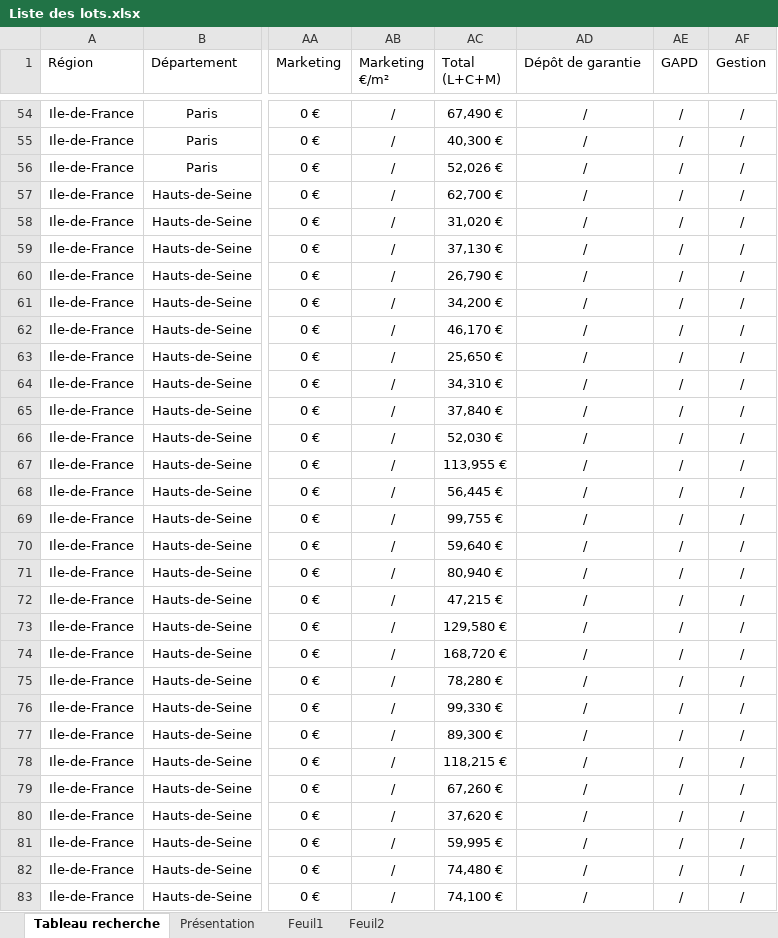
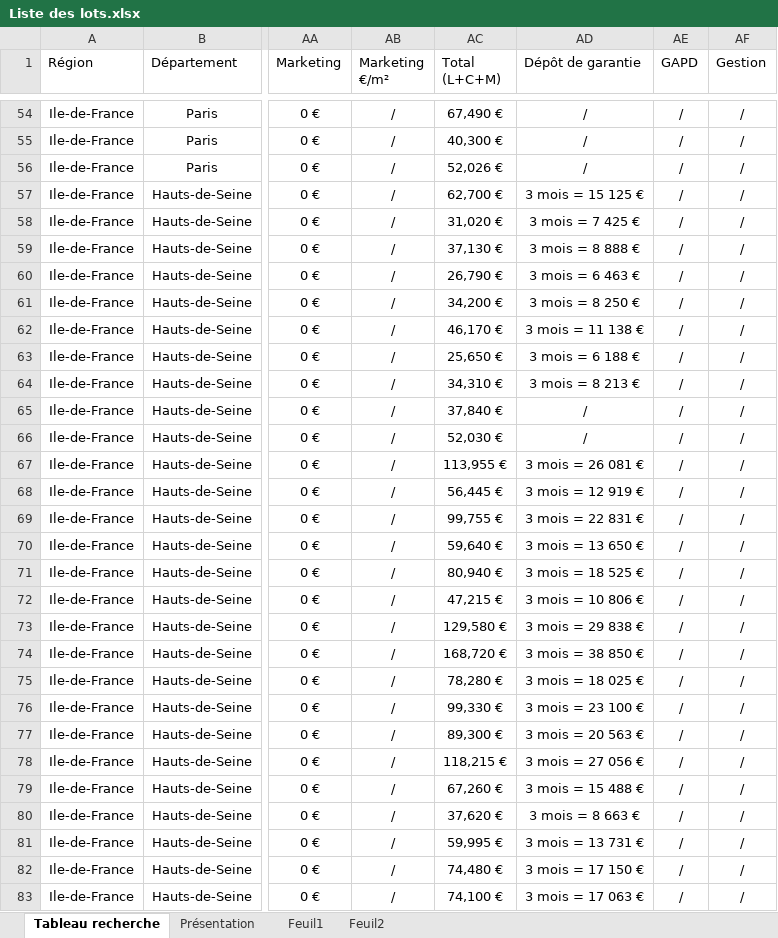
Before and after one commit to guillaume-smbg/SMBG-Carte-Interactive, an Excel workbook: Liste des lots.xlsx, sheet Tableau recherche, drawn as a sheet; only a part is shown, gaps mark what is left out; values as stored, in another font and other column widths than the file's, no borders; table styles not drawn; the diff covers the shown part only; the diff names each change by its address in the sheet, - before the commit and + after, or states it on an @@ line.

```diff
--- a/Liste des lots.xlsx (sheet Tableau recherche)
+++ b/Liste des lots.xlsx (sheet Tableau recherche)
-AD57 (Dépôt de garantie): /
+AD57 (Dépôt de garantie): 3 mois = 15 125 €
-AD58 (Dépôt de garantie): /
+AD58 (Dépôt de garantie): 3 mois = 7 425 €
-AD59 (Dépôt de garantie): /
+AD59 (Dépôt de garantie): 3 mois = 8 888 €
-AD60 (Dépôt de garantie): /
+AD60 (Dépôt de garantie): 3 mois = 6 463 €
-AD61 (Dépôt de garantie): /
+AD61 (Dépôt de garantie): 3 mois = 8 250 €
-AD62 (Dépôt de garantie): /
+AD62 (Dépôt de garantie): 3 mois = 11 138 €
-AD63 (Dépôt de garantie): /
+AD63 (Dépôt de garantie): 3 mois = 6 188 €
-AD64 (Dépôt de garantie): /
+AD64 (Dépôt de garantie): 3 mois = 8 213 €
-AD67 (Dépôt de garantie): /
+AD67 (Dépôt de garantie): 3 mois = 26 081 €
-AD68 (Dépôt de garantie): /
+AD68 (Dépôt de garantie): 3 mois = 12 919 €
-AD69 (Dépôt de garantie): /
+AD69 (Dépôt de garantie): 3 mois = 22 831 €
-AD70 (Dépôt de garantie): /
+AD70 (Dépôt de garantie): 3 mois = 13 650 €
-AD71 (Dépôt de garantie): /
+AD71 (Dépôt de garantie): 3 mois = 18 525 €
-AD72 (Dépôt de garantie): /
+AD72 (Dépôt de garantie): 3 mois = 10 806 €
-AD73 (Dépôt de garantie): /
+AD73 (Dépôt de garantie): 3 mois = 29 838 €
-AD74 (Dépôt de garantie): /
+AD74 (Dépôt de garantie): 3 mois = 38 850 €
-AD75 (Dépôt de garantie): /
+AD75 (Dépôt de garantie): 3 mois = 18 025 €
-AD76 (Dépôt de garantie): /
+AD76 (Dépôt de garantie): 3 mois = 23 100 €
-AD77 (Dépôt de garantie): /
+AD77 (Dépôt de garantie): 3 mois = 20 563 €
-AD78 (Dépôt de garantie): /
+AD78 (Dépôt de garantie): 3 mois = 27 056 €
-AD79 (Dépôt de garantie): /
+AD79 (Dépôt de garantie): 3 mois = 15 488 €
-AD80 (Dépôt de garantie): /
+AD80 (Dépôt de garantie): 3 mois = 8 663 €
-AD81 (Dépôt de garantie): /
+AD81 (Dépôt de garantie): 3 mois = 13 731 €
-AD82 (Dépôt de garantie): /
+AD82 (Dépôt de garantie): 3 mois = 17 150 €
-AD83 (Dépôt de garantie): /
+AD83 (Dépôt de garantie): 3 mois = 17 063 €
```
Also changed, not shown: 4 added rows and 27 edited cells elsewhere in this sheet.
